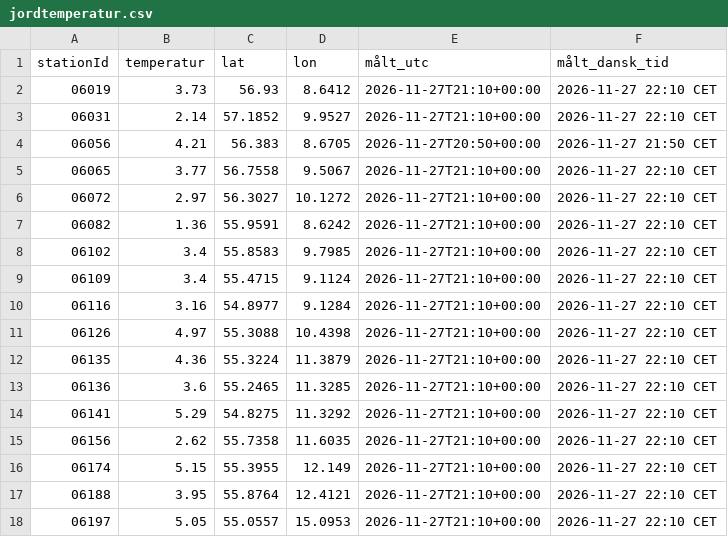
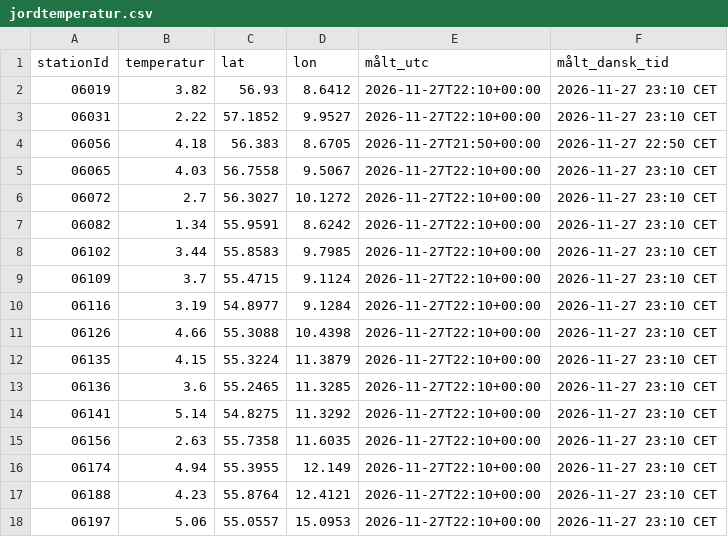
Before and after one commit to dmi-jordtemperatur/dmi-jordtemperatur, a CSV file: jordtemperatur.csv, drawn as a sheet.

```diff
--- a/jordtemperatur.csv
+++ b/jordtemperatur.csv
@@ -1,18 +1,18 @@
 stationId,temperatur,lat,lon,målt_utc,målt_dansk_tid
-06019,3.73,56.93,8.6412,2026-11-27T21:10+00:00,2026-11-27 22:10 CET
-06031,2.14,57.1852,9.9527,2026-11-27T21:10+00:00,2026-11-27 22:10 CET
-06056,4.21,56.383,8.6705,2026-11-27T20:50+00:00,2026-11-27 21:50 CET
-06065,3.77,56.7558,9.5067,2026-11-27T21:10+00:00,2026-11-27 22:10 CET
-06072,2.97,56.3027,10.1272,2026-11-27T21:10+00:00,2026-11-27 22:10 CET
-06082,1.36,55.9591,8.6242,2026-11-27T21:10+00:00,2026-11-27 22:10 CET
-06102,3.4,55.8583,9.7985,2026-11-27T21:10+00:00,2026-11-27 22:10 CET
-06109,3.4,55.4715,9.1124,2026-11-27T21:10+00:00,2026-11-27 22:10 CET
-06116,3.16,54.8977,9.1284,2026-11-27T21:10+00:00,2026-11-27 22:10 CET
-06126,4.97,55.3088,10.4398,2026-11-27T21:10+00:00,2026-11-27 22:10 CET
-06135,4.36,55.3224,11.3879,2026-11-27T21:10+00:00,2026-11-27 22:10 CET
-06136,3.6,55.2465,11.3285,2026-11-27T21:10+00:00,2026-11-27 22:10 CET
-06141,5.29,54.8275,11.3292,2026-11-27T21:10+00:00,2026-11-27 22:10 CET
-06156,2.62,55.7358,11.6035,2026-11-27T21:10+00:00,2026-11-27 22:10 CET
-06174,5.15,55.3955,12.149,2026-11-27T21:10+00:00,2026-11-27 22:10 CET
-06188,3.95,55.8764,12.4121,2026-11-27T21:10+00:00,2026-11-27 22:10 CET
-06197,5.05,55.0557,15.0953,2026-11-27T21:10+00:00,2026-11-27 22:10 CET
+06019,3.82,56.93,8.6412,2026-11-27T22:10+00:00,2026-11-27 23:10 CET
+06031,2.22,57.1852,9.9527,2026-11-27T22:10+00:00,2026-11-27 23:10 CET
+06056,4.18,56.383,8.6705,2026-11-27T21:50+00:00,2026-11-27 22:50 CET
+06065,4.03,56.7558,9.5067,2026-11-27T22:10+00:00,2026-11-27 23:10 CET
+06072,2.7,56.3027,10.1272,2026-11-27T22:10+00:00,2026-11-27 23:10 CET
+06082,1.34,55.9591,8.6242,2026-11-27T22:10+00:00,2026-11-27 23:10 CET
+06102,3.44,55.8583,9.7985,2026-11-27T22:10+00:00,2026-11-27 23:10 CET
+06109,3.7,55.4715,9.1124,2026-11-27T22:10+00:00,2026-11-27 23:10 CET
+06116,3.19,54.8977,9.1284,2026-11-27T22:10+00:00,2026-11-27 23:10 CET
+06126,4.66,55.3088,10.4398,2026-11-27T22:10+00:00,2026-11-27 23:10 CET
+06135,4.15,55.3224,11.3879,2026-11-27T22:10+00:00,2026-11-27 23:10 CET
+06136,3.6,55.2465,11.3285,2026-11-27T22:10+00:00,2026-11-27 23:10 CET
+06141,5.14,54.8275,11.3292,2026-11-27T22:10+00:00,2026-11-27 23:10 CET
+06156,2.63,55.7358,11.6035,2026-11-27T22:10+00:00,2026-11-27 23:10 CET
+06174,4.94,55.3955,12.149,2026-11-27T22:10+00:00,2026-11-27 23:10 CET
+06188,4.23,55.8764,12.4121,2026-11-27T22:10+00:00,2026-11-27 23:10 CET
+06197,5.06,55.0557,15.0953,2026-11-27T22:10+00:00,2026-11-27 23:10 CET
```
